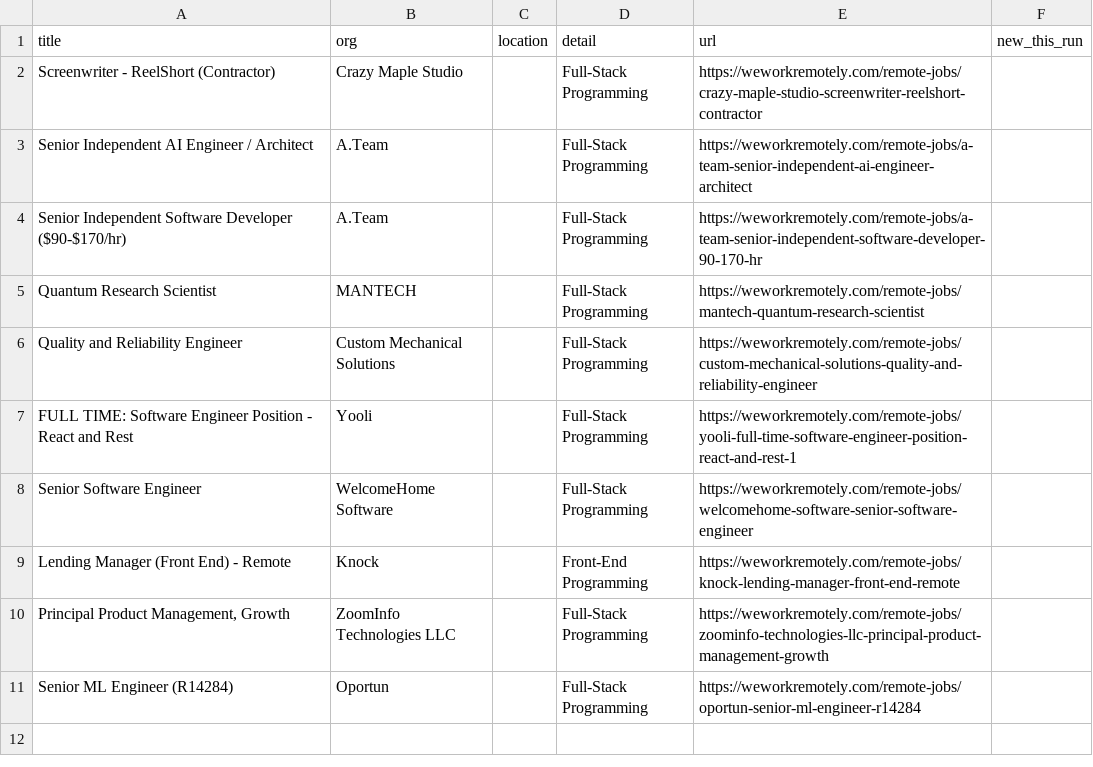
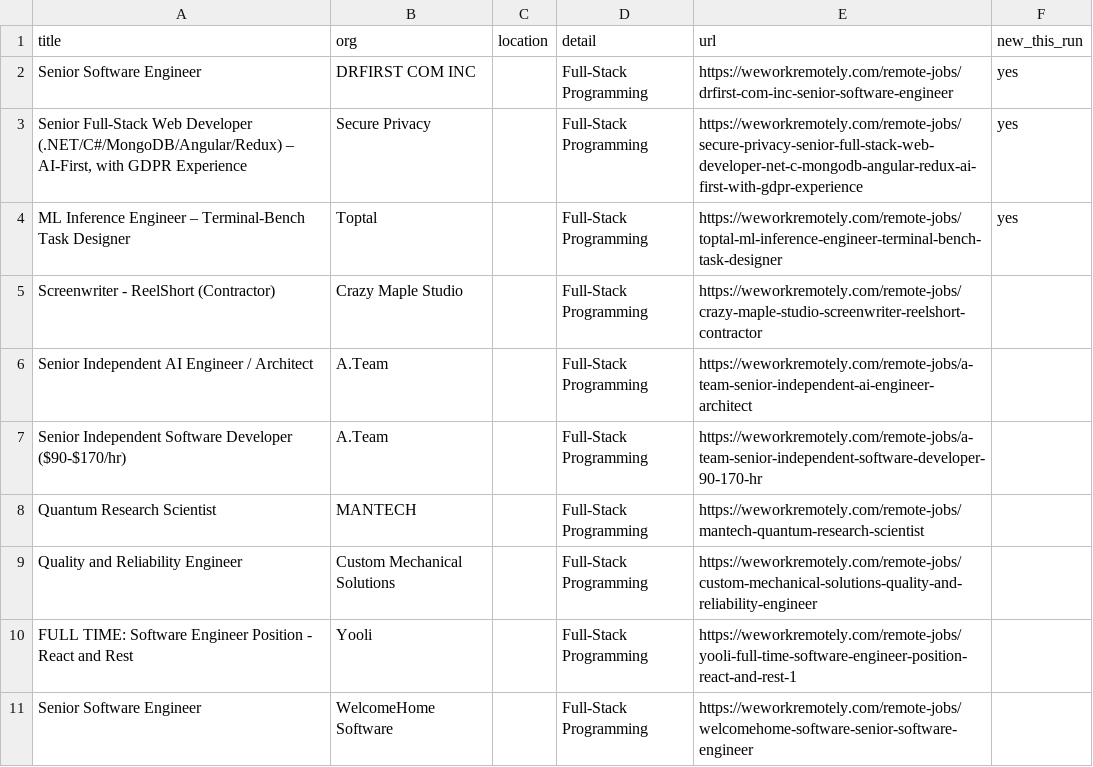
Before and after one commit to Neel2667/pipekeeper, a CSV file: data/exports/weworkremotely.csv, drawn as a sheet; removed rows and columns are numbered as before the commit, all else as after; the diff names each change by its address in the sheet, - before the commit and + after, or states it on an @@ line.

```diff
--- a/data/exports/weworkremotely.csv
+++ b/data/exports/weworkremotely.csv
+row 2: Senior Software Engineer | DRFIRST COM INC |  | Full-Stack Programming | https://weworkremotely.com/remote-jobs/drfirst-com-inc-senior-software-engineer | yes
+row 3: Senior Full-Stack Web Developer (.NET/C#/MongoDB/Angular/Redux) – AI-First, with GDPR Experience | Secure Privacy |  | Full-Stack Programming | https://weworkremotely.com/remote-jobs/secure-privacy-senior-full-stack-web-developer-net-c-mongodb-angular-redux-ai-first-with-gdpr-experience | yes
+row 4: ML Inference Engineer – Terminal-Bench Task Designer | Toptal |  | Full-Stack Programming | https://weworkremotely.com/remote-jobs/toptal-ml-inference-engineer-terminal-bench-task-designer | yes
-row 9: Lending Manager (Front End) - Remote | Knock |  | Front-End Programming | https://weworkremotely.com/remote-jobs/knock-lending-manager-front-end-remote
-row 10: Principal Product Management, Growth | ZoomInfo Technologies LLC |  | Full-Stack Programming | https://weworkremotely.com/remote-jobs/zoominfo-technologies-llc-principal-product-management-growth
-row 11: Senior ML Engineer (R14284) | Oportun |  | Full-Stack Programming | https://weworkremotely.com/remote-jobs/oportun-senior-ml-engineer-r14284
```
Also changed, not shown: data/exports/greenhouse.csv, data/exports/himalayas.csv, 20 other files.
